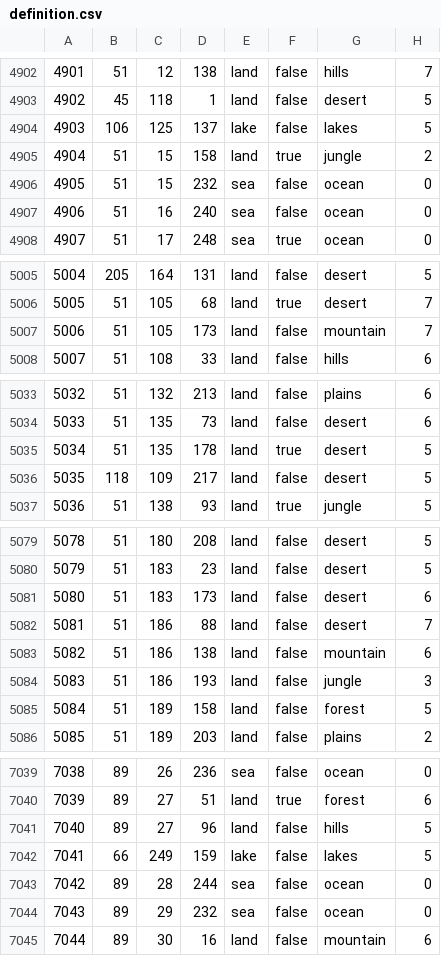
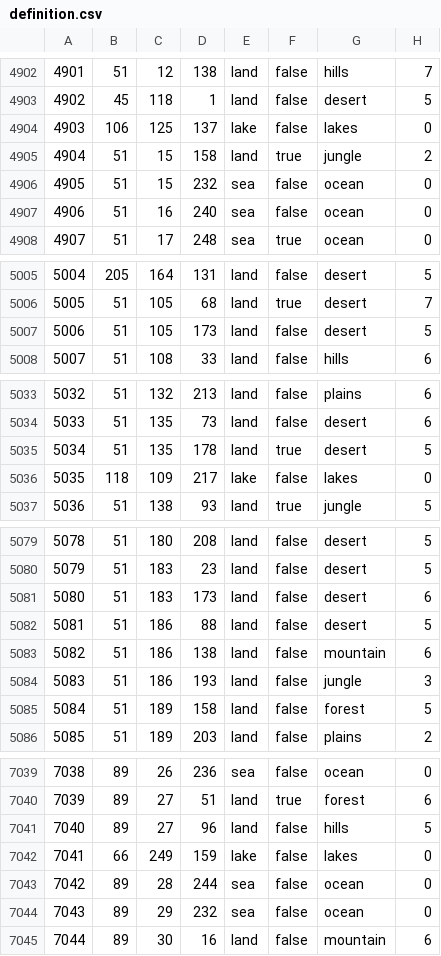
Before and after one commit to 1Shinzou/makeshift_bridges, a CSV file: map/definition.csv, drawn as a sheet; only a part is shown, gaps mark what is left out; the diff covers the shown part only.

```diff
--- a/map/definition.csv
+++ b/map/definition.csv
@@ -4903,3 +4903,3 @@
 4902;45;118;1;land;false;desert;5
-4903;106;125;137;lake;false;lakes;5
+4903;106;125;137;lake;false;lakes;0
 4904;51;15;158;land;true;jungle;2
@@ -5006,3 +5006,3 @@
 5005;51;105;68;land;true;desert;7
-5006;51;105;173;land;false;mountain;7
+5006;51;105;173;land;false;desert;5
 5007;51;108;33;land;false;hills;6
@@ -5035,3 +5035,3 @@
 5034;51;135;178;land;true;desert;5
-5035;118;109;217;land;false;desert;5
+5035;118;109;217;lake;false;lakes;0
 5036;51;138;93;land;true;jungle;5
@@ -5081,3 +5081,3 @@
 5080;51;183;173;land;false;desert;6
-5081;51;186;88;land;false;desert;7
+5081;51;186;88;land;false;desert;5
 5082;51;186;138;land;false;mountain;6
@@ -7041,3 +7041,3 @@
 7040;89;27;96;land;false;hills;5
-7041;66;249;159;lake;false;lakes;5
+7041;66;249;159;lake;false;lakes;0
 7042;89;28;244;sea;false;ocean;0
```
Also changed, not shown: 5 edited cells elsewhere in this file, 5 other files.
